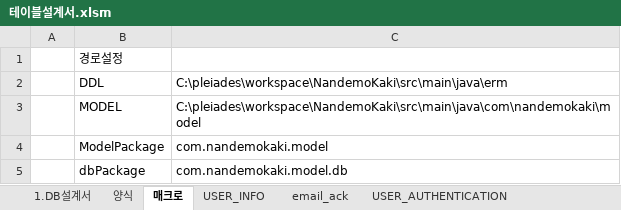
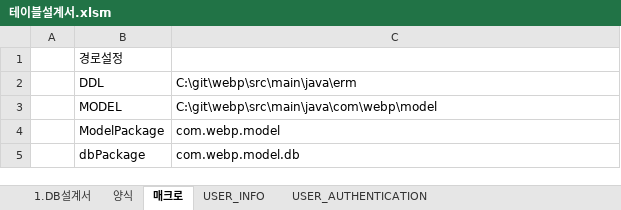
Before and after one commit to junforjun/webp, an Excel workbook: src/main/java/erm/테이블설계서.xlsm, sheet 매크로, drawn as a sheet; values as stored, in another font and other column widths than the file's, no borders; charts and pictures not drawn; the diff names each change by its address in the sheet, - before the commit and + after, or states it on an @@ line.

```diff
--- a/src/main/java/erm/테이블설계서.xlsm (sheet 매크로)
+++ b/src/main/java/erm/테이블설계서.xlsm (sheet 매크로)
-sheet tab: email_ack
-C2: C:\pleiades\workspace\NandemoKaki\src\main\java\erm
+C2: C:\git\webp\src\main\java\erm
-C3: C:\pleiades\workspace\NandemoKaki\src\main\java\com\nandemokaki\model
+C3: C:\git\webp\src\main\java\com\webp\model
-C4: com.nandemokaki.model
+C4: com.webp.model
-C5: com.nandemokaki.model.db
+C5: com.webp.model.db
```
Also changed, not shown: sheet 1.DB설계서, charts or pictures, 2 other files.
